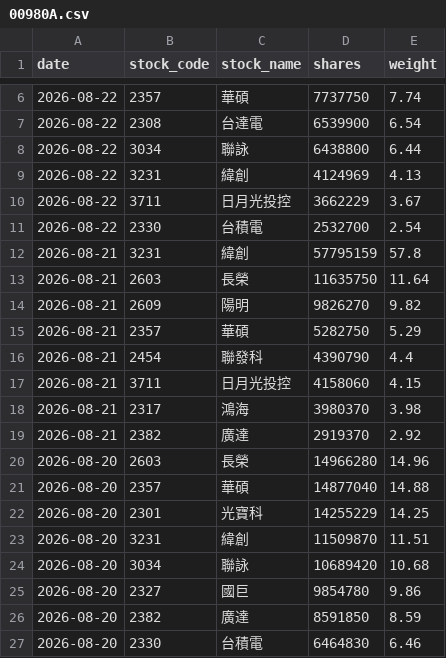
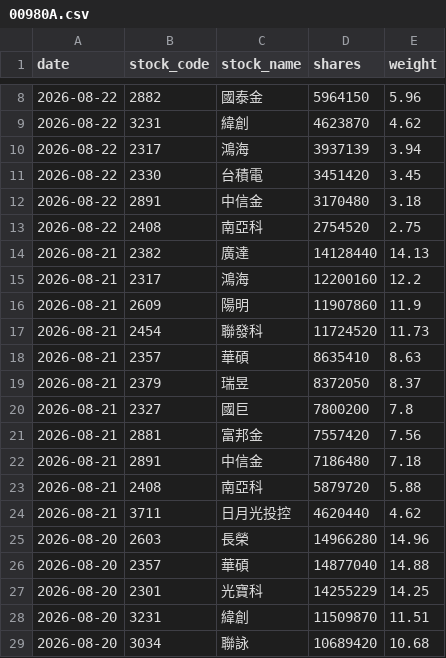
Before and after one commit to yrjjan-allen/active-etf-dashboard, a CSV file: data/00980A.csv, drawn as a sheet; only a part is shown, gaps mark what is left out; the shorter side is filled out with more unchanged rows; the diff covers the shown part only.

```diff
--- a/data/00980A.csv
+++ b/data/00980A.csv
@@ -6,15 +8,18 @@
-2026-08-22,2357,華碩,7737750,7.74
-2026-08-22,2308,台達電,6539900,6.54
-2026-08-22,3034,聯詠,6438800,6.44
-2026-08-22,3231,緯創,4124969,4.13
-2026-08-22,3711,日月光投控,3662229,3.67
-2026-08-22,2330,台積電,2532700,2.54
-2026-08-21,3231,緯創,57795159,57.8
-2026-08-21,2603,長榮,11635750,11.64
-2026-08-21,2609,陽明,9826270,9.82
-2026-08-21,2357,華碩,5282750,5.29
-2026-08-21,2454,聯發科,4390790,4.4
-2026-08-21,3711,日月光投控,4158060,4.15
-2026-08-21,2317,鴻海,3980370,3.98
-2026-08-21,2382,廣達,2919370,2.92
+2026-08-22,2882,國泰金,5964150,5.96
+2026-08-22,3231,緯創,4623870,4.62
+2026-08-22,2317,鴻海,3937139,3.94
+2026-08-22,2330,台積電,3451420,3.45
+2026-08-22,2891,中信金,3170480,3.18
+2026-08-22,2408,南亞科,2754520,2.75
+2026-08-21,2382,廣達,14128440,14.13
+2026-08-21,2317,鴻海,12200160,12.2
+2026-08-21,2609,陽明,11907860,11.9
+2026-08-21,2454,聯發科,11724520,11.73
+2026-08-21,2357,華碩,8635410,8.63
+2026-08-21,2379,瑞昱,8372050,8.37
+2026-08-21,2327,國巨,7800200,7.8
+2026-08-21,2881,富邦金,7557420,7.56
+2026-08-21,2891,中信金,7186480,7.18
+2026-08-21,2408,南亞科,5879720,5.88
+2026-08-21,3711,日月光投控,4620440,4.62
 2026-08-20,2603,長榮,14966280,14.96
```
Also changed, not shown: 4 added rows, 2 removed rows and 4 edited cells elsewhere in this file, data/00948B.csv, data/00981A.csv, 6 other files.
